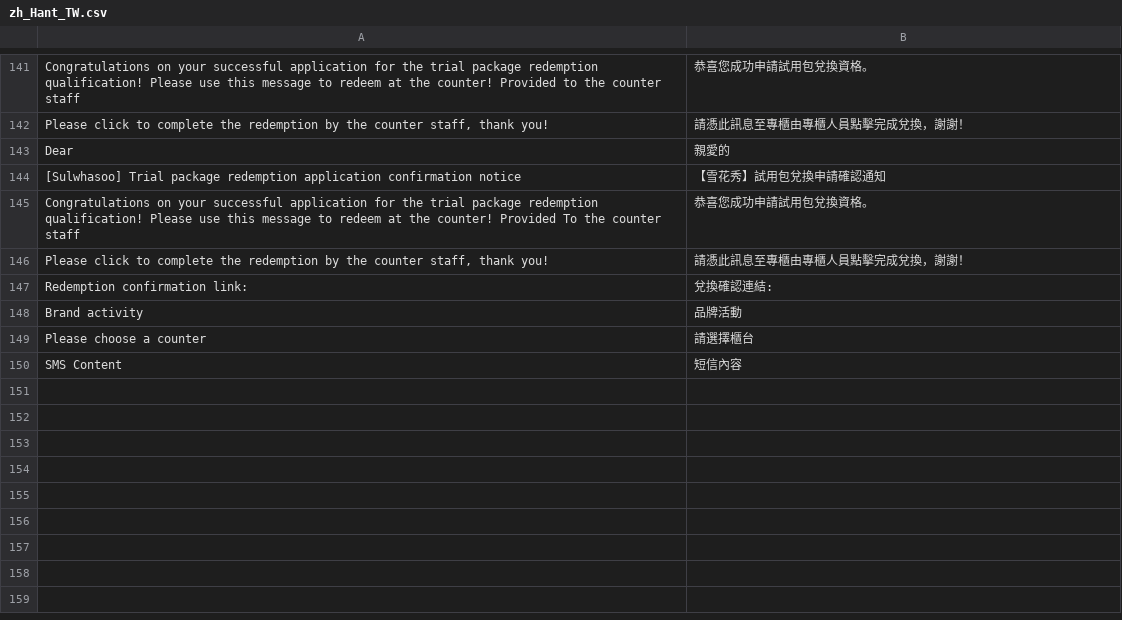
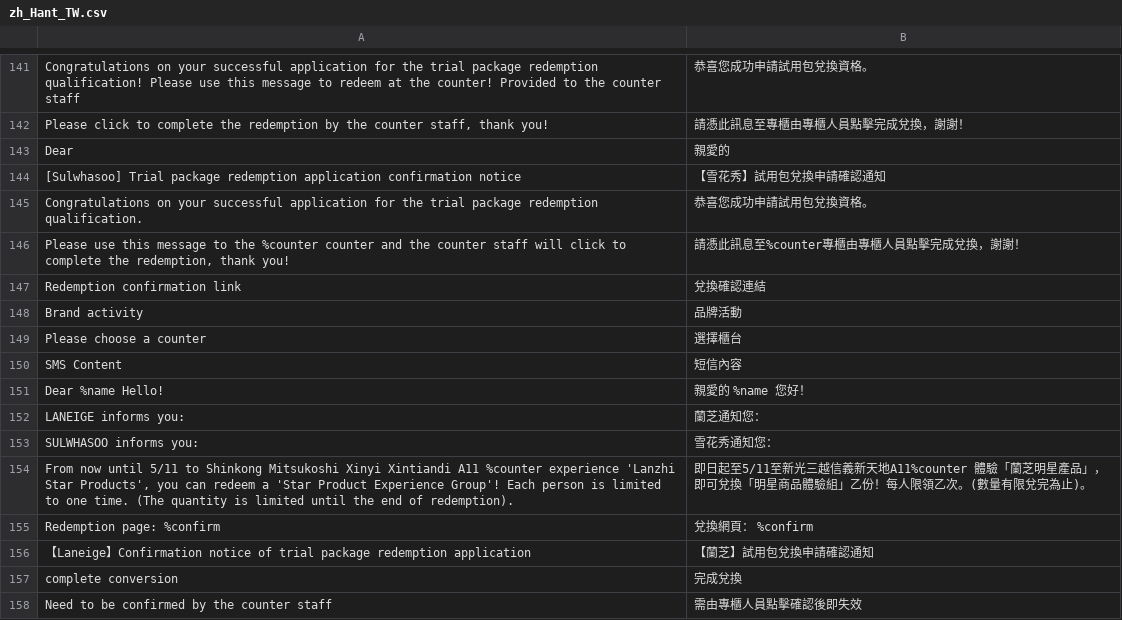
Before and after one commit to congvt305/staging-twap, a CSV file: app/code/Eguana/Redemption/i18n/zh_Hant_TW.csv, drawn as a sheet; only a part is shown, gaps mark what is left out; removed rows and columns are numbered as before the commit, all else as after; the diff names each change by its address in the sheet, - before the commit and + after, or states it on an @@ line.

```diff
--- a/app/code/Eguana/Redemption/i18n/zh_Hant_TW.csv
+++ b/app/code/Eguana/Redemption/i18n/zh_Hant_TW.csv
-A145: …package redemption qualification! Please use this message to redeem at the counter! Provided To the counter staff
+A145: …package redemption qualification.
-row 146: Please click to complete the redemption by the counter staff, thank you! | 請憑此訊息至專櫃由專櫃人員點擊完成兌換，謝謝！
+row 146: Please use this message to the %counter counter and the counter staff will click to complete the redemption, thank you! | 請憑此訊息至%counter專櫃由專櫃人員點擊完成兌換，謝謝！
-A147: Redemption confirmation link:
+A147: Redemption confirmation link
-B147: 兌換確認連結:
+B147: 兌換確認連結
-B149: 請選擇櫃台
+B149: 選擇櫃台
+row 151: Dear %name Hello! | 親愛的 %name 您好！
+row 152: LANEIGE informs you: | 蘭芝通知您：
+row 153: SULWHASOO informs you: | 雪花秀通知您：
+row 154: From now until 5/11 to Shinkong Mitsukoshi Xinyi Xintiandi A11 %counter experience 'Lanzhi Star Products', you can redeem a 'Star Product Experience Group'! Each person is limited to one time. (The quantity is limited until the end of redemption). | 即日起至5/11至新光三越信義新天地A11%counter 體驗「蘭芝明星產品」，即可兌換「明星商品體驗組」乙份！每人限領乙次。(數量有限兌完為止)。
+row 155: Redemption page: %confirm | 兌換網頁： %confirm
+row 156: 【Laneige】Confirmation notice of trial package redemption application | 【蘭芝】試用包兌換申請確認通知
+row 157: complete conversion | 完成兌換
+row 158: Need to be confirmed by the counter staff | 需由專櫃人員點擊確認後即失效
```
Also changed, not shown: app/design/frontend/AmorePacific/sulwhasoo/i18n/zh_Hant_TW.csv, 7 other files.
